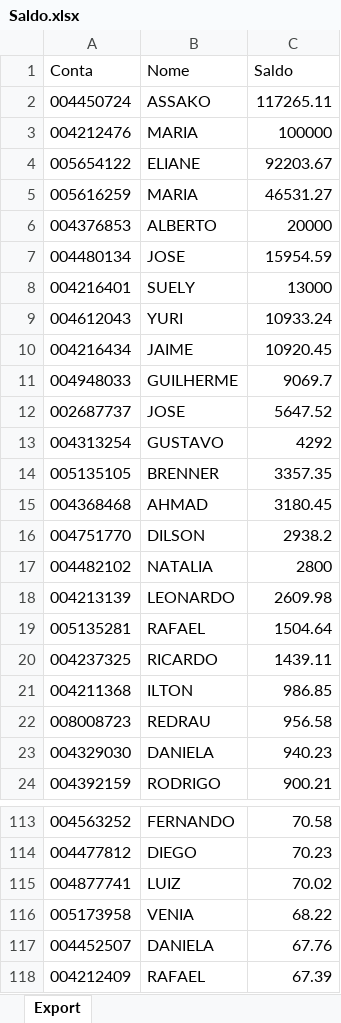
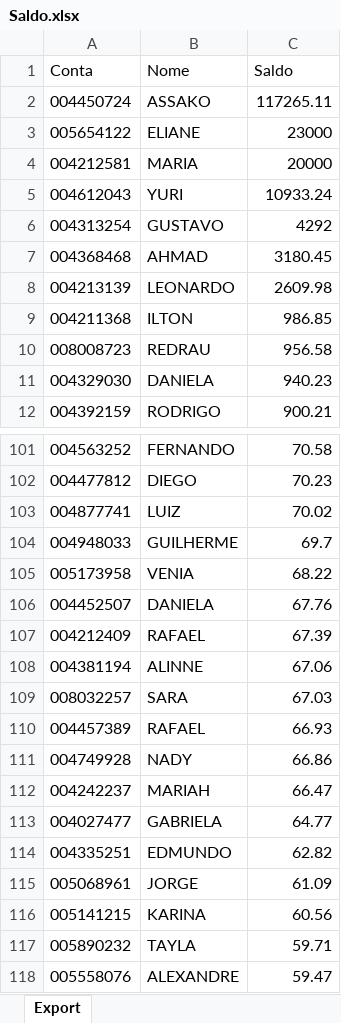
Before and after one commit to bluemetrixgit/Mesa_de_operacao, an Excel workbook: Saldo.xlsx, sheet Export, drawn as a sheet; only a part is shown, gaps mark what is left out; the shorter side is filled out with more unchanged rows; values as stored, in another font and other column widths than the file's, no borders; removed rows and columns are numbered as before the commit, all else as after; the diff names each change by its address in the sheet, - before the commit and + after, or states it on an @@ line.

Commit message:
Add files via upload

```diff
--- a/Saldo.xlsx (sheet Export)
+++ b/Saldo.xlsx (sheet Export)
-row 3: 004212476 | MARIA | 100000
-C3 (Saldo): 92203.67
+C3 (Saldo): 23000
-row 5: 005616259 | MARIA | 46531.27
-row 6: 004376853 | ALBERTO | 20000
-row 7: 004480134 | JOSE | 15954.59
-row 8: 004216401 | SUELY | 13000
+row 4: 004212581 | MARIA | 20000
-row 10: 004216434 | JAIME | 10920.45
-row 11: 004948033 | GUILHERME | 9069.7
-row 12: 002687737 | JOSE | 5647.52
-row 14: 005135105 | BRENNER | 3357.35
-row 16: 004751770 | DILSON | 2938.2
-row 17: 004482102 | NATALIA | 2800
-row 19: 005135281 | RAFAEL | 1504.64
-row 20: 004237325 | RICARDO | 1439.11
+row 104: 004948033 | GUILHERME | 69.7
```
